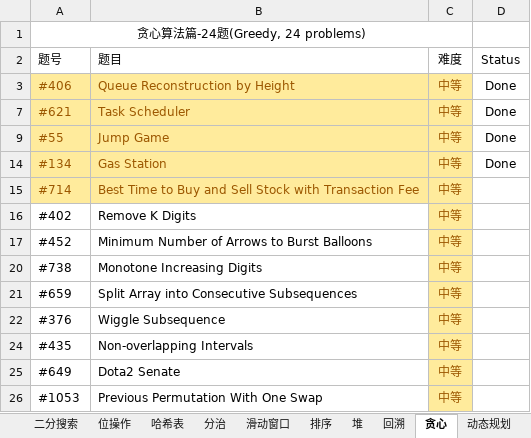
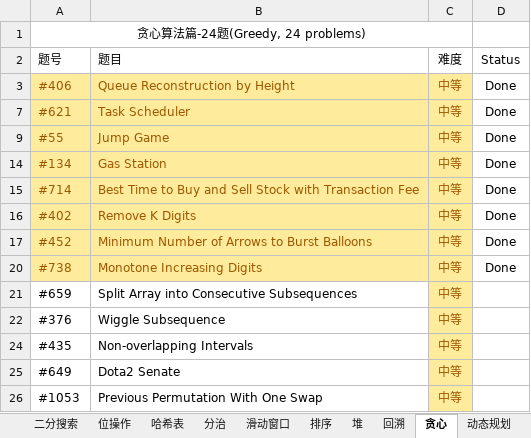
Before and after one commit to unwindfly/LeetCode, an Excel workbook: LeetCode 题目.xlsx, sheet 贪心, drawn as a sheet; values as stored, in another font and other column widths than the file's, no borders; charts and pictures not drawn; the diff names each change by its address in the sheet, - before the commit and + after, or states it on an @@ line.

```diff
--- a/LeetCode 题目.xlsx (sheet 贪心)
+++ b/LeetCode 题目.xlsx (sheet 贪心)
-D15:D17 (Status): (empty)
+D15:D17 (Status): Done
@@ A16:B17 fill: none → #FFEB9C, text colour: black → #9C5700 @@
@@ A20:B20 fill: none → #FFEB9C, text colour: black → #9C5700 @@
-D20 (Status): (empty)
+D20 (Status): Done
```
Also changed, not shown: sheet LeetCode 题目, 3 other files.
